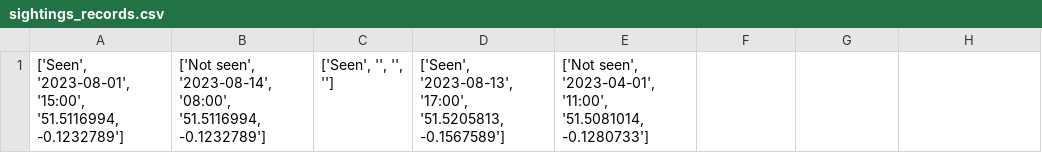
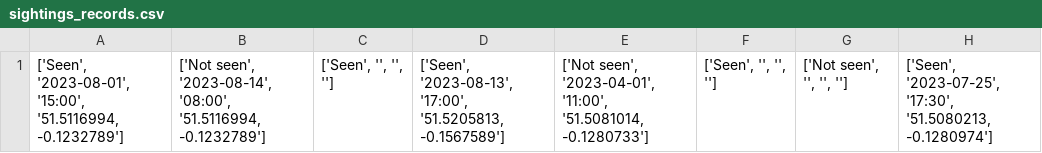
Before and after one commit to sw-sys/donalds_diary, a CSV file: sightings_records.csv, drawn as a sheet.

Commit message:
fix incorrect record submission on save to CSV

```diff
--- a/sightings_records.csv
+++ b/sightings_records.csv
@@ -1 +1 @@
-"['Seen', '2023-08-01', '15:00', '51.5116994, -0.1232789']","['Not seen', '2023-08-14', '08:00', '51.5116994, -0.1232789']","['Seen', '', '', '']","['Seen', '2023-08-13', '17:00', '51.5205813, -0.1567589']","['Not seen', '2023-04-01', '11:00', '51.5081014, -0.1280733']"
+"['Seen', '2023-08-01', '15:00', '51.5116994, -0.1232789']","['Not seen', '2023-08-14', '08:00', '51.5116994, -0.1232789']","['Seen', '', '', '']","['Seen', '2023-08-13', '17:00', '51.5205813, -0.1567589']","['Not seen', '2023-04-01', '11:00', '51.5081014, -0.1280733']","['Seen', '', '', '']","['Not seen', '', '', '']","['Seen', '2023-07-25', '17:30', '51.5080213, -0.1280974']"
```
Also changed, not shown: 3 other files.
